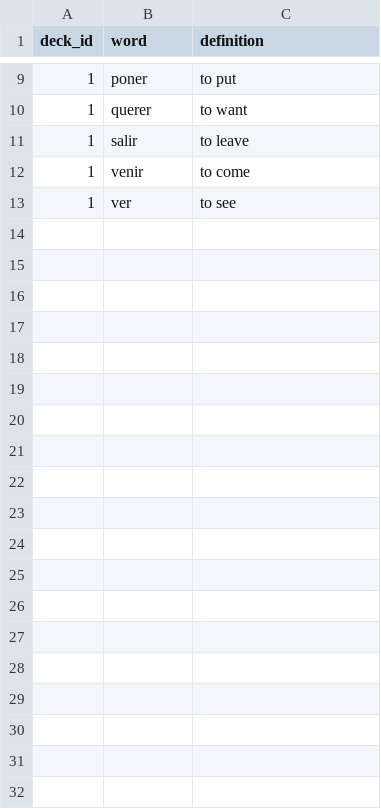
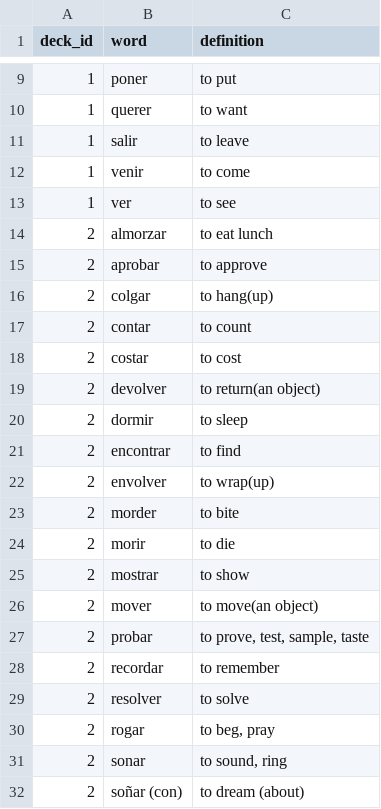
Before and after one commit to dalrayes/espanol, a CSV file: db/wordbank.csv, drawn as a sheet; only a part is shown, gaps mark what is left out; the diff covers the shown part only.

Commit message:
updated csv files with more words

```diff
--- a/db/wordbank.csv
+++ b/db/wordbank.csv
@@ -13 +13,20 @@ deck_id,word,definition
 1,ver,to see
+2,almorzar,to eat lunch
+2,aprobar,to approve
+2,colgar,to hang(up)
+2,contar,to count
+2,costar,to cost
+2,devolver,to return(an object)
+2,dormir,to sleep
+2,encontrar,to find
+2,envolver,to wrap(up)
+2,morder,to bite
+2,morir,to die
+2,mostrar,to show
+2,mover,to move(an object)
+2,probar,"to prove, test, sample, taste"
+2,recordar,to remember
+2,resolver,to solve
+2,rogar,"to beg, pray"
+2,sonar,"to sound, ring"
+2,soñar (con),to dream (about)
```
Also changed, not shown: 45 added rows elsewhere in this file, db/vocab.csv, 1 other file.
